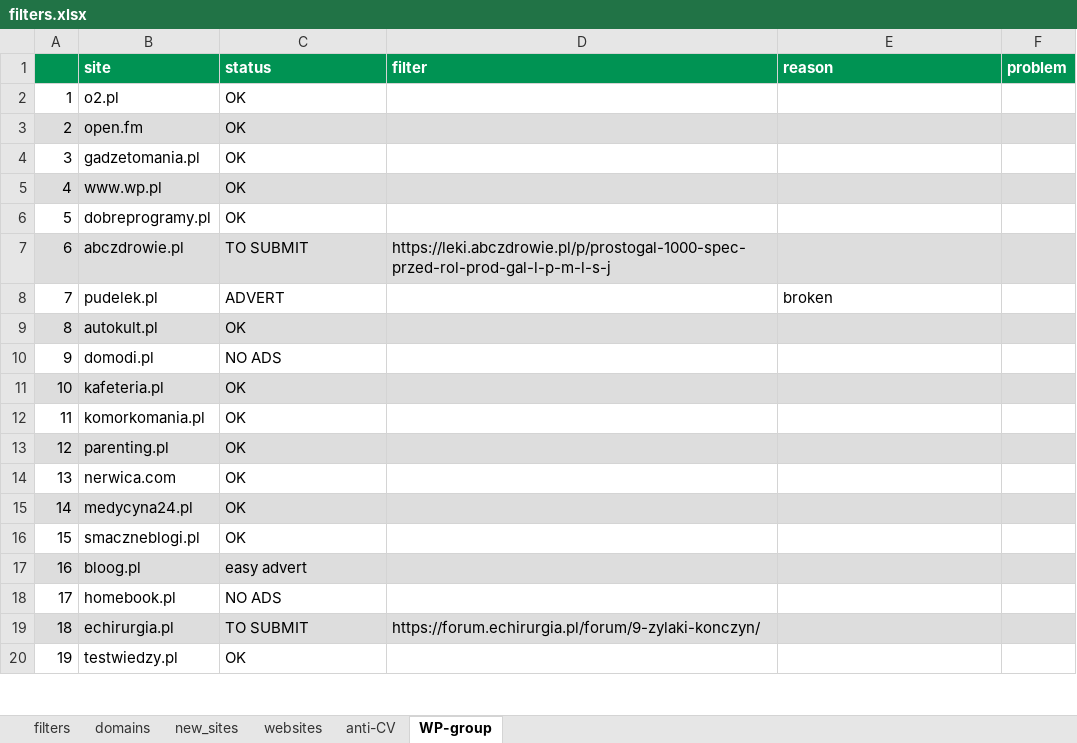
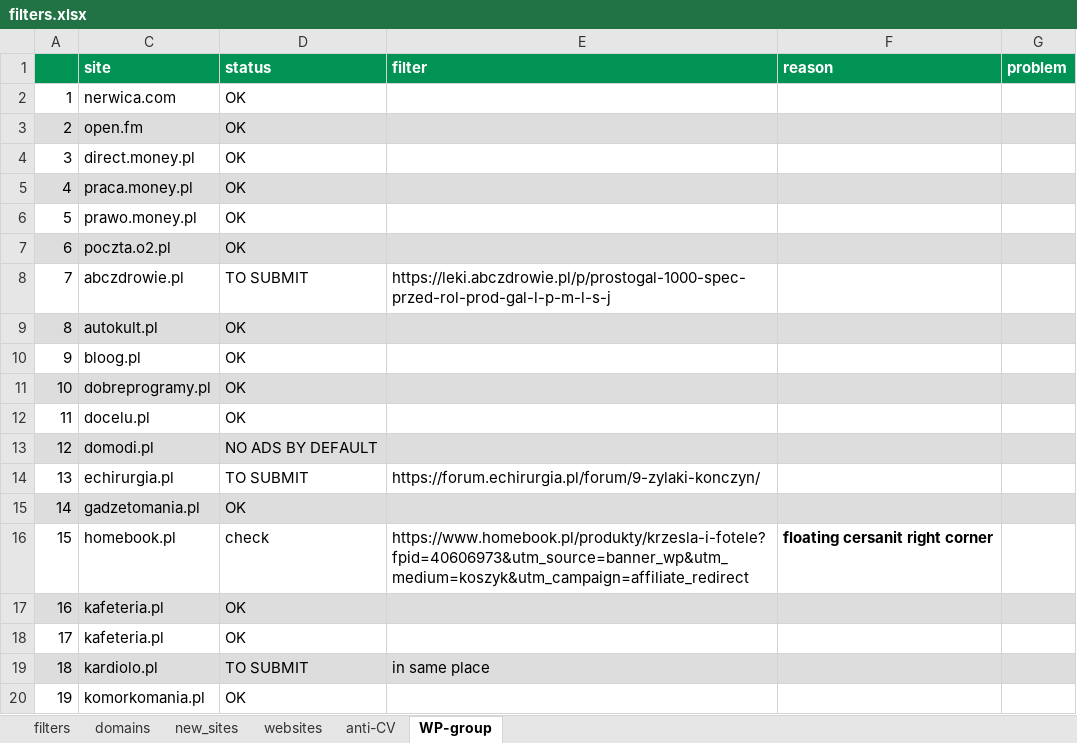
Before and after one commit to adblock-filters/filter-scripts, an Excel workbook: pull-requests/filters.xlsx, sheet WP-group, drawn as a sheet; only a part is shown; values as stored, in another font and other column widths than the file's, no borders; conditional formats not drawn; addresses are those after the commit; the diff covers the shown part only; the diff names each change by its address in the sheet, - before the commit and + after, or states it on an @@ line.

Commit message:
add 11 filters to PR

```diff
--- a/pull-requests/filters.xlsx (sheet WP-group)
+++ b/pull-requests/filters.xlsx (sheet WP-group)
-C2 (site): o2.pl
+C2 (site): nerwica.com
-C4 (site): gadzetomania.pl
+C4 (site): direct.money.pl
-C5 (site): www.wp.pl
+C5 (site): praca.money.pl
-C6 (site): dobreprogramy.pl
+C6 (site): prawo.money.pl
-C7 (site): abczdrowie.pl
+C7 (site): poczta.o2.pl
-D7 (status): TO SUBMIT
+D7 (status): OK
-E7 (filter): https://leki.abczdrowie.pl/p/prostogal-1000-spec-przed-rol-prod-gal-l-p-m-l-s-j
+E7 (filter): (empty)
-C8 (site): pudelek.pl
+C8 (site): abczdrowie.pl
-D8 (status): ADVERT
+D8 (status): TO SUBMIT
-E8 (filter): (empty)
+E8 (filter): https://leki.abczdrowie.pl/p/prostogal-1000-spec-przed-rol-prod-gal-l-p-m-l-s-j
-F8 (reason): broken
+F8 (reason): (empty)
-C10 (site): domodi.pl
+C10 (site): bloog.pl
-D10 (status): NO ADS
+D10 (status): OK
-C11 (site): kafeteria.pl
+C11 (site): dobreprogramy.pl
-C12 (site): komorkomania.pl
+C12 (site): docelu.pl
-C13 (site): parenting.pl
+C13 (site): domodi.pl
-D13 (status): OK
+D13 (status): NO ADS BY DEFAULT
-C14 (site): nerwica.com
+C14 (site): echirurgia.pl
-D14 (status): OK
+D14 (status): TO SUBMIT
-E14 (filter): (empty)
+E14 (filter): https://forum.echirurgia.pl/forum/9-zylaki-konczyn/
-C15 (site): medycyna24.pl
+C15 (site): gadzetomania.pl
-C16 (site): smaczneblogi.pl
+C16 (site): homebook.pl
-D16 (status): OK
+D16 (status): check
-E16 (filter): (empty)
+E16 (filter): https://www.homebook.pl/produkty/krzesla-i-fotele?fpid=40606973&utm_source=banner_wp&utm_medium=koszyk&utm_campaign=affiliate_redirect
-F16 (reason): (empty)
+F16 (reason): floating cersanit right corner
-C17 (site): bloog.pl
+C17 (site): kafeteria.pl
-D17 (status): easy advert
+D17 (status): OK
-C18 (site): homebook.pl
+C18 (site): kafeteria.pl
-D18 (status): NO ADS
+D18 (status): OK
-C19 (site): echirurgia.pl
+C19 (site): kardiolo.pl
-E19 (filter): https://forum.echirurgia.pl/forum/9-zylaki-konczyn/
+E19 (filter): in same place
-C20 (site): testwiedzy.pl
+C20 (site): komorkomania.pl
```
Also changed, not shown: 113 edited cells and cell formats elsewhere in this sheet, sheet filters, sheet anti-CV, hidden cells, 13 other files.
